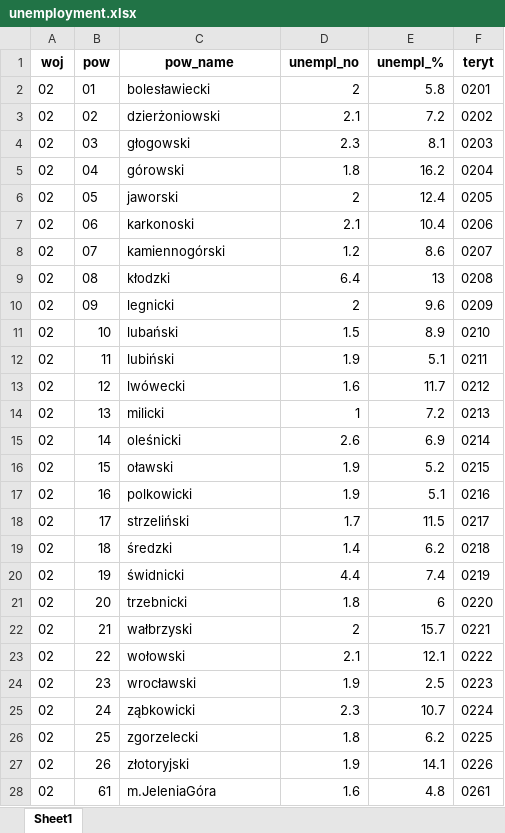
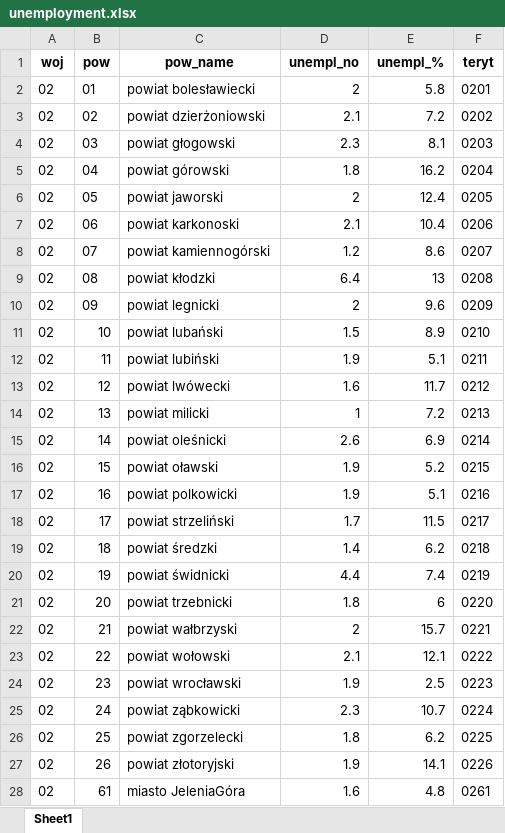
Before and after one commit to sebastian-konicz/Unemployment, an Excel workbook: data/interim/unemployment.xlsx, sheet Sheet1, drawn as a sheet; only a part is shown; values as stored, in another font and other column widths than the file's, no borders; the diff covers the shown part only; the diff names each change by its address in the sheet, - before the commit and + after, or states it on an @@ line.

Commit message:
Added tooltip to map + added description to county names

```diff
--- a/data/interim/unemployment.xlsx (sheet Sheet1)
+++ b/data/interim/unemployment.xlsx (sheet Sheet1)
-C2 (pow_name): bolesławiecki
+C2 (pow_name): powiat bolesławiecki
-C3 (pow_name): dzierżoniowski
+C3 (pow_name): powiat dzierżoniowski
-C4 (pow_name): głogowski
+C4 (pow_name): powiat głogowski
-C5 (pow_name): górowski
+C5 (pow_name): powiat górowski
-C6 (pow_name): jaworski
+C6 (pow_name): powiat jaworski
-C7 (pow_name): karkonoski
+C7 (pow_name): powiat karkonoski
-C8 (pow_name): kamiennogórski
+C8 (pow_name): powiat kamiennogórski
-C9 (pow_name): kłodzki
+C9 (pow_name): powiat kłodzki
-C10 (pow_name): legnicki
+C10 (pow_name): powiat legnicki
-C11 (pow_name): lubański
+C11 (pow_name): powiat lubański
-C12 (pow_name): lubiński
+C12 (pow_name): powiat lubiński
-C13 (pow_name): lwówecki
+C13 (pow_name): powiat lwówecki
-C14 (pow_name): milicki
+C14 (pow_name): powiat milicki
-C15 (pow_name): oleśnicki
+C15 (pow_name): powiat oleśnicki
-C16 (pow_name): oławski
+C16 (pow_name): powiat oławski
-C17 (pow_name): polkowicki
+C17 (pow_name): powiat polkowicki
-C18 (pow_name): strzeliński
+C18 (pow_name): powiat strzeliński
-C19 (pow_name): średzki
+C19 (pow_name): powiat średzki
-C20 (pow_name): świdnicki
+C20 (pow_name): powiat świdnicki
-C21 (pow_name): trzebnicki
+C21 (pow_name): powiat trzebnicki
-C22 (pow_name): wałbrzyski
+C22 (pow_name): powiat wałbrzyski
-C23 (pow_name): wołowski
+C23 (pow_name): powiat wołowski
-C24 (pow_name): wrocławski
+C24 (pow_name): powiat wrocławski
-C25 (pow_name): ząbkowicki
+C25 (pow_name): powiat ząbkowicki
-C26 (pow_name): zgorzelecki
+C26 (pow_name): powiat zgorzelecki
-C27 (pow_name): złotoryjski
+C27 (pow_name): powiat złotoryjski
-C28 (pow_name): m.JeleniaGóra
+C28 (pow_name): miasto JeleniaGóra
```
Also changed, not shown: 353 edited cells elsewhere in this sheet, 3 other files.
